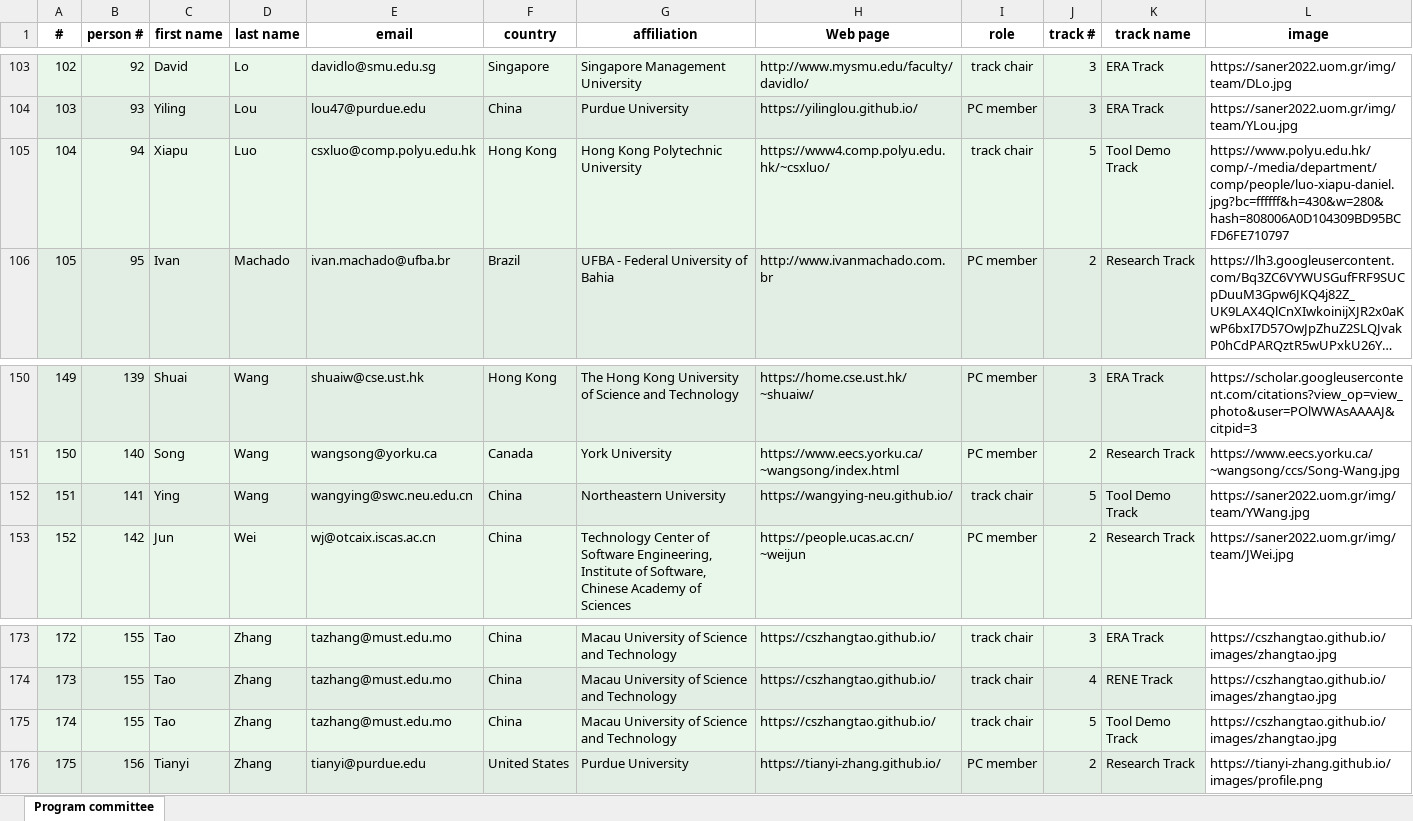
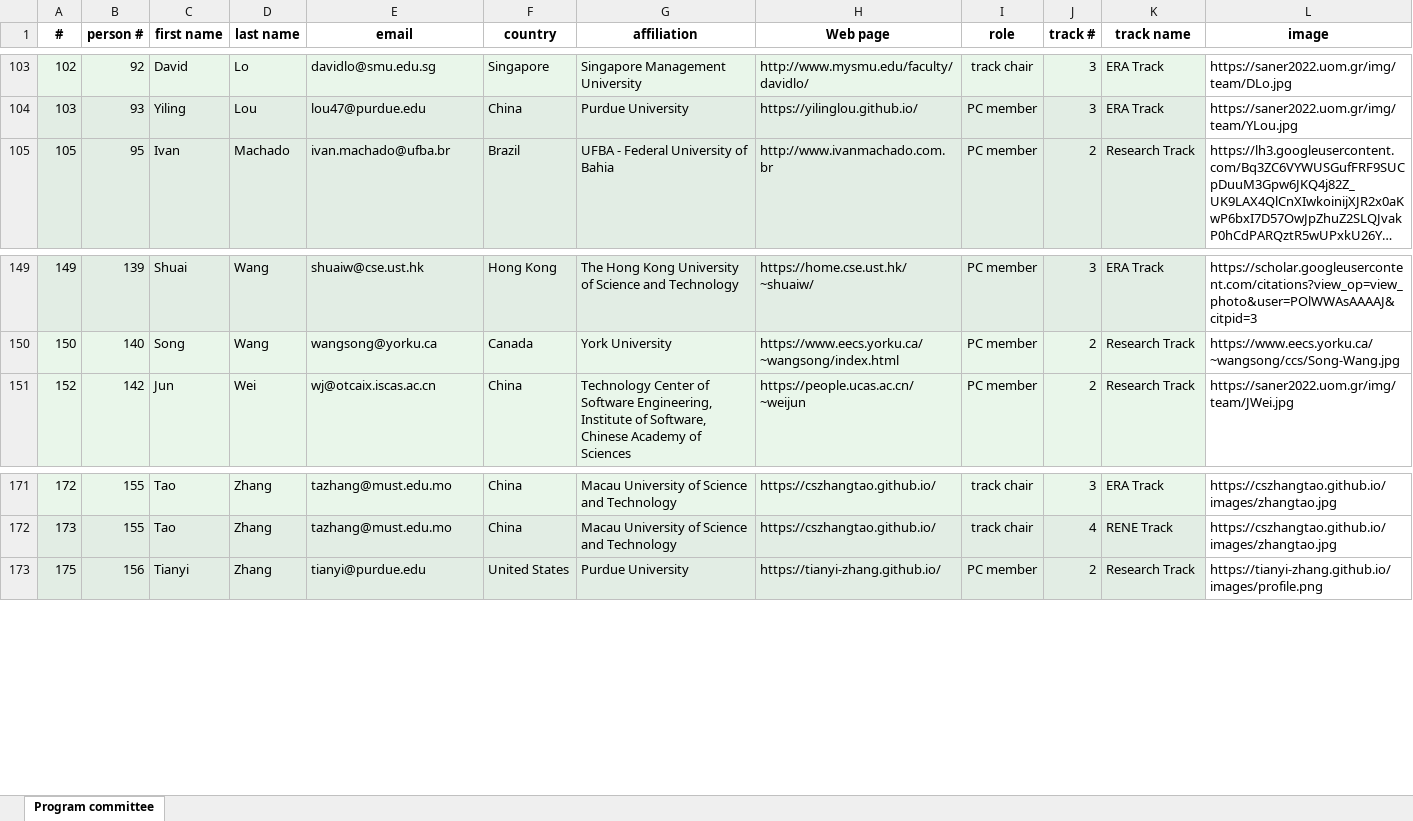
Before and after one commit to leyauu/MUST.SANER2023, an Excel workbook: tools/commiteeMembers.xlsx, sheet Program committee, drawn as a sheet; only a part is shown, gaps mark what is left out; long unchanged cells end in …; values as stored, in another font and other column widths than the file's, no borders; removed rows and columns are numbered as before the commit, all else as after; the diff covers the shown part only; the diff names each change by its address in the sheet, - before the commit and + after, or states it on an @@ line.

```diff
--- a/tools/commiteeMembers.xlsx (sheet Program committee)
+++ b/tools/commiteeMembers.xlsx (sheet Program committee)
-row 105: 104 | 94 | Xiapu | Luo | csxluo@comp.polyu.edu.hk | Hong Kong | Hong Kong Polytechnic University | https://www4.comp.polyu.edu.hk/~csxluo/ | track chair | 5 | Tool Demo Track | https://www.polyu.edu.hk/comp/-/media/department/comp/people/luo-xiapu-daniel.jpg?bc=ffffff&h=430&w=280&hash=808006A0D104309BD95BCFD6FE710797
-row 152: 151 | 141 | Ying | Wang | wangying@swc.neu.edu.cn | China | Northeastern University | https://wangying-neu.github.io/ | track chair | 5 | Tool Demo Track | https://saner2022.uom.gr/img/team/YWang.jpg
-row 175: 174 | 155 | Tao | Zhang | tazhang@must.edu.mo | China | Macau University of Science and Technology | https://cszhangtao.github.io/ | track chair | 5 | Tool Demo Track | https://cszhangtao.github.io/images/zhangtao.jpg
```
Also changed, not shown: 26 added rows elsewhere in this sheet, 3 other files.
